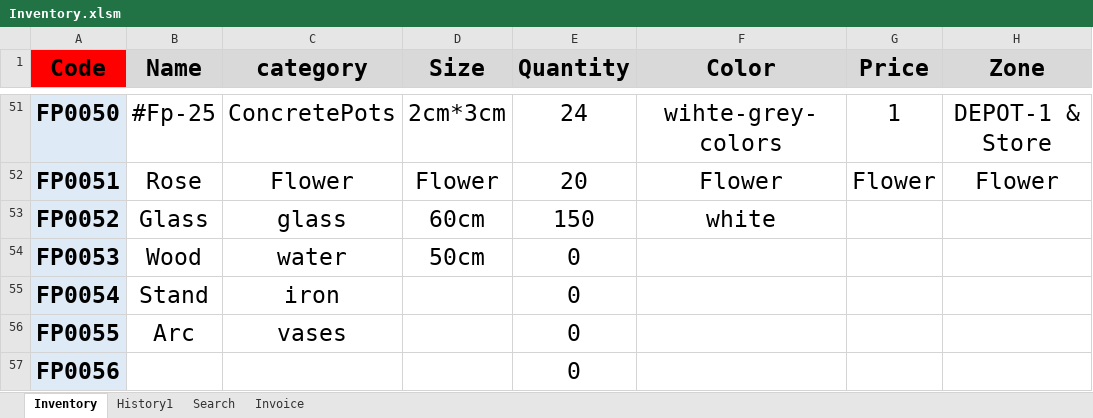
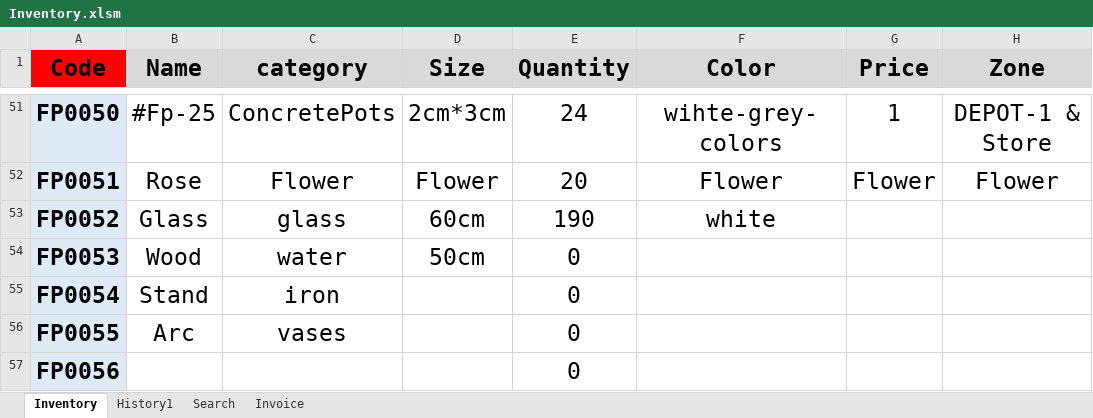
Before and after one commit to FlowerSystem-lb/inventorysystem, an Excel workbook: Inventory.xlsm, sheet Inventory, drawn as a sheet; only a part is shown, gaps mark what is left out; values as stored, in another font and other column widths than the file's, no borders; charts and pictures and conditional formats not drawn; the diff names each change by its address in the sheet, - before the commit and + after, or states it on an @@ line.

```diff
--- a/Inventory.xlsm (sheet Inventory)
+++ b/Inventory.xlsm (sheet Inventory)
-E53 (Quantity): 150
+E53 (Quantity): 190
```
Also changed, not shown: sheet History1, 2 other files.
